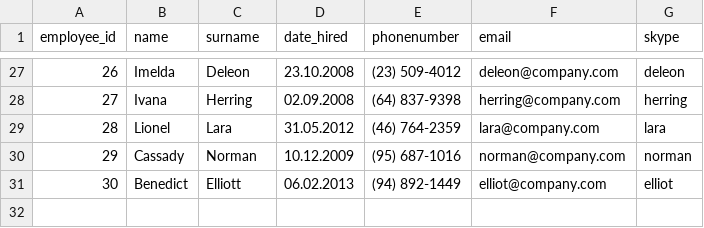
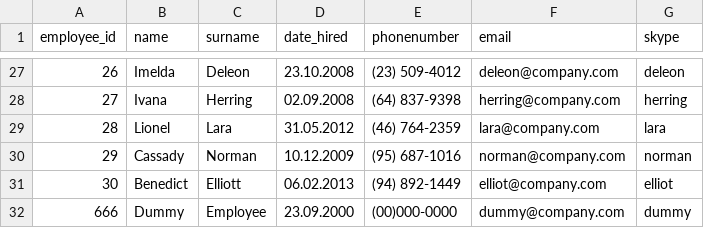
Before and after one commit to AlexeyGorovoy/minijira, a CSV file: payload_employee.csv, drawn as a sheet; only a part is shown, gaps mark what is left out; the diff names each change by its address in the sheet, - before the commit and + after, or states it on an @@ line.

```diff
--- a/payload_employee.csv
+++ b/payload_employee.csv
+row 32: 666 | Dummy | Employee | 23.09.2000 | (00)000-0000 | dummy@company.com | dummy
```
Also changed, not shown: paload_user.csv, paload_user_role.csv, 38 other files.
